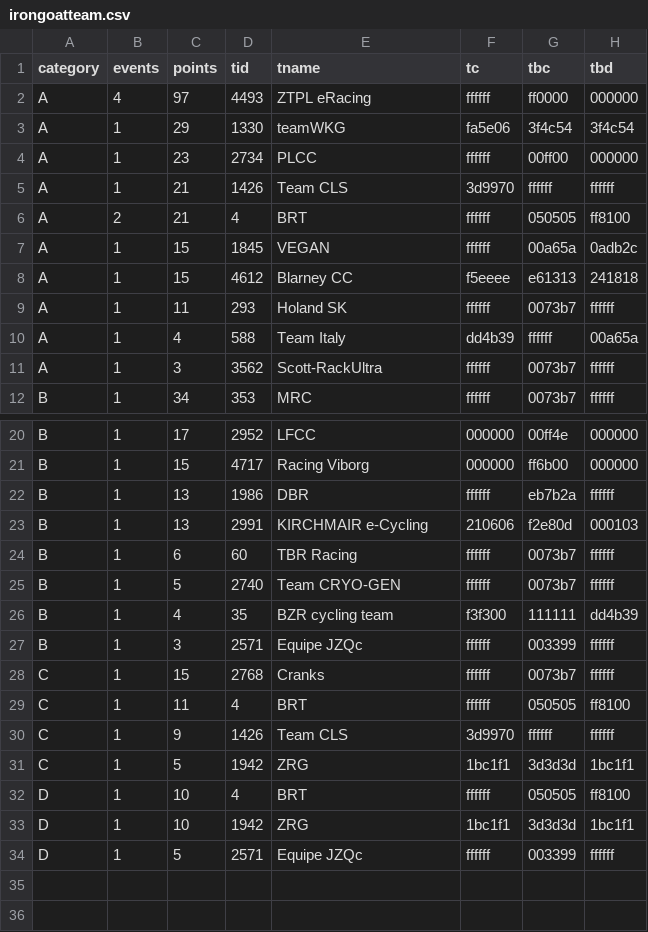
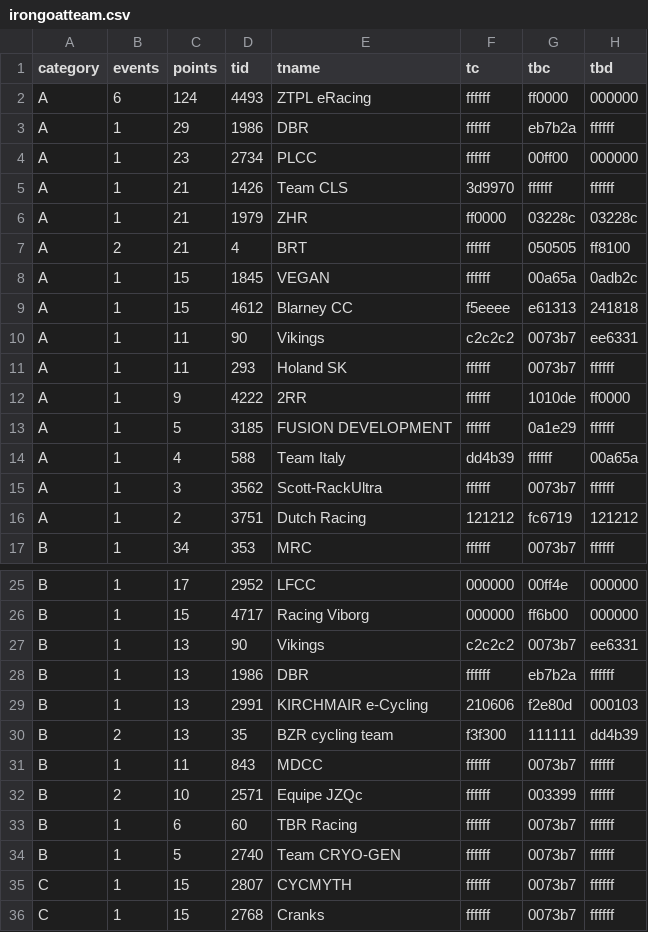
Before and after one commit to jessicah/boltrace.team, a CSV file: _data/2019/series_6/irongoatteam.csv, drawn as a sheet; only a part is shown, gaps mark what is left out; the shorter side is filled out with more unchanged rows.

```diff
--- a/_data/2019/series_6/irongoatteam.csv
+++ b/_data/2019/series_6/irongoatteam.csv
@@ -1,6 +1,7 @@
 category,events,points,tid,tname,tc,tbc,tbd
-A,4,97,4493,ZTPL eRacing,ffffff,ff0000,000000
-A,1,29,1330,teamWKG,fa5e06,3f4c54,3f4c54
+A,6,124,4493,ZTPL eRacing,ffffff,ff0000,000000
+A,1,29,1986,DBR,ffffff,eb7b2a,ffffff
 A,1,23,2734,PLCC,ffffff,00ff00,000000
 A,1,21,1426,Team CLS,3d9970,ffffff,ffffff
+A,1,21,1979,ZHR,ff0000,03228c,03228c
 A,2,21,4,BRT,ffffff,050505,ff8100
@@ -8,5 +9,9 @@ A,1,15,1845, VEGAN ,ffffff,00a65a,0adb2c
 A,1,15,4612,Blarney CC,f5eeee,e61313,241818
+A,1,11,90,Vikings,c2c2c2,0073b7,ee6331
 A,1,11,293,Holand SK,ffffff,0073b7,ffffff
+A,1,9,4222,2RR,ffffff,1010de,ff0000
+A,1,5,3185,FUSION DEVELOPMENT,ffffff,0a1e29,ffffff
 A,1,4,588,Team Italy,dd4b39,ffffff,00a65a
 A,1,3,3562,Scott-RackUltra,ffffff,0073b7,ffffff
+A,1,2,3751,Dutch Racing,121212,fc6719,121212
 B,1,34,353,MRC,ffffff,0073b7,ffffff
@@ -21,8 +26,11 @@ B,1,17,2952,LFCC ,000000,00ff4e,000000
 B,1,15,4717,Racing Viborg,000000,ff6b00,000000
+B,1,13,90,Vikings,c2c2c2,0073b7,ee6331
 B,1,13,1986,DBR,ffffff,eb7b2a,ffffff
 B,1,13,2991,KIRCHMAIR e-Cycling,210606,f2e80d,000103
+B,2,13,35,BZR cycling team,f3f300,111111,dd4b39
+B,1,11,843,MDCC,ffffff,0073b7,ffffff
+B,2,10,2571,Equipe JZQc,ffffff,003399,ffffff
 B,1,6,60,TBR Racing,ffffff,0073b7,ffffff
 B,1,5,2740,Team CRYO-GEN,ffffff,0073b7,ffffff
-B,1,4,35,BZR cycling team,f3f300,111111,dd4b39
-B,1,3,2571,Equipe JZQc,ffffff,003399,ffffff
+C,1,15,2807,CYCMYTH,ffffff,0073b7,ffffff
 C,1,15,2768,Cranks,ffffff,0073b7,ffffff
```
Also changed, not shown: _data/2019/series_6/ages.csv, _data/2019/series_6/agesteam.csv, 18 other files.
